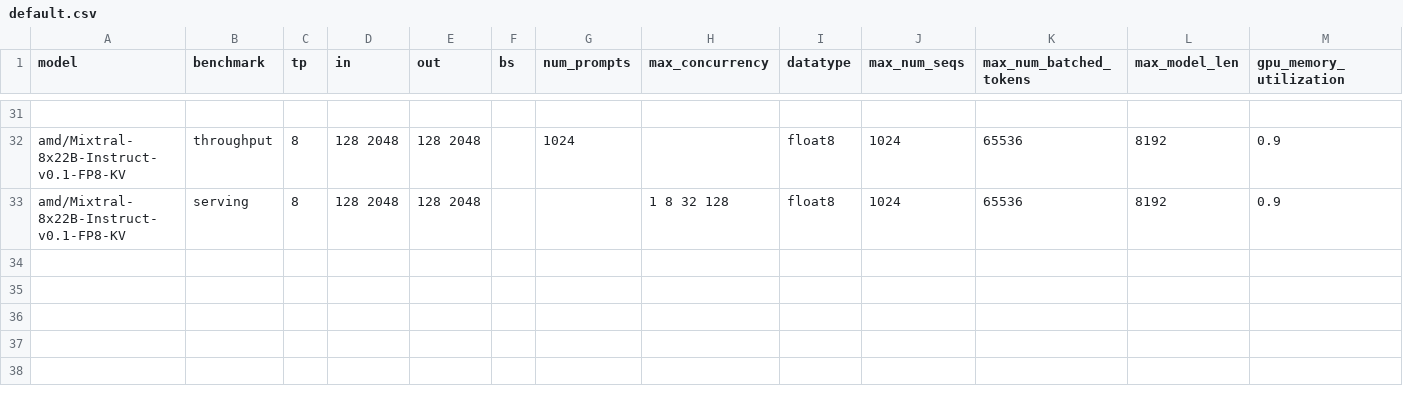
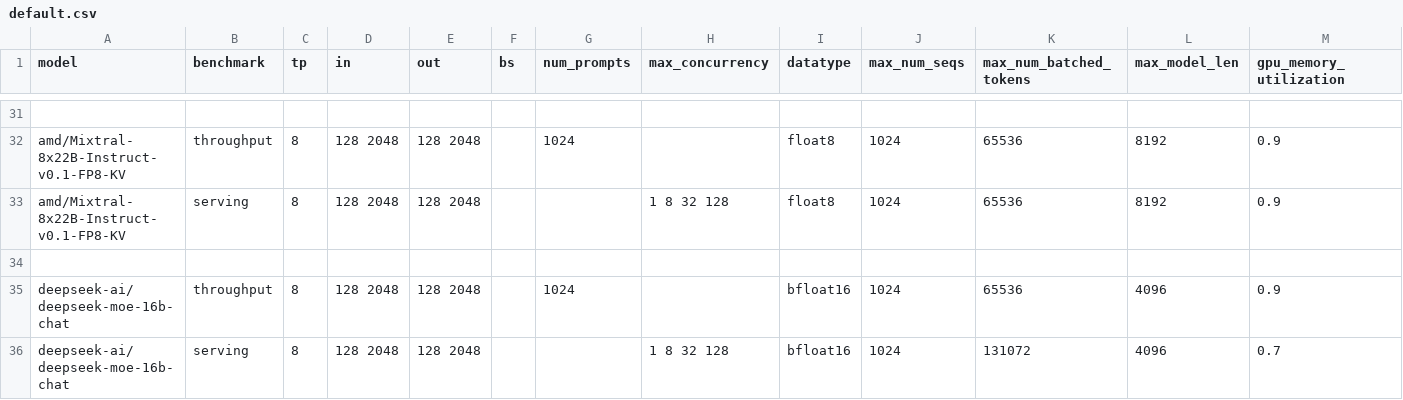
Before and after one commit to ROCm/MAD, a CSV file: scripts/vllm/configs/default.csv, drawn as a sheet; only a part is shown, gaps mark what is left out; the diff names each change by its address in the sheet, - before the commit and + after, or states it on an @@ line.

Commit message:
Enable vLLM Deepseek MoE 16B Chat

```diff
--- a/scripts/vllm/configs/default.csv
+++ b/scripts/vllm/configs/default.csv
+row 34: (empty)
+row 35: deepseek-ai/deepseek-moe-16b-chat | throughput | 8 | 128 2048 | 128 2048 |  | 1024 |  | bfloat16 | 1024 | 65536 | 4096 | 0.9
+row 36: deepseek-ai/deepseek-moe-16b-chat | serving | 8 | 128 2048 | 128 2048 |  |  | 1 8 32 128 | bfloat16 | 1024 | 131072 | 4096 | 0.7
```
Also changed, not shown: 3 other files.
